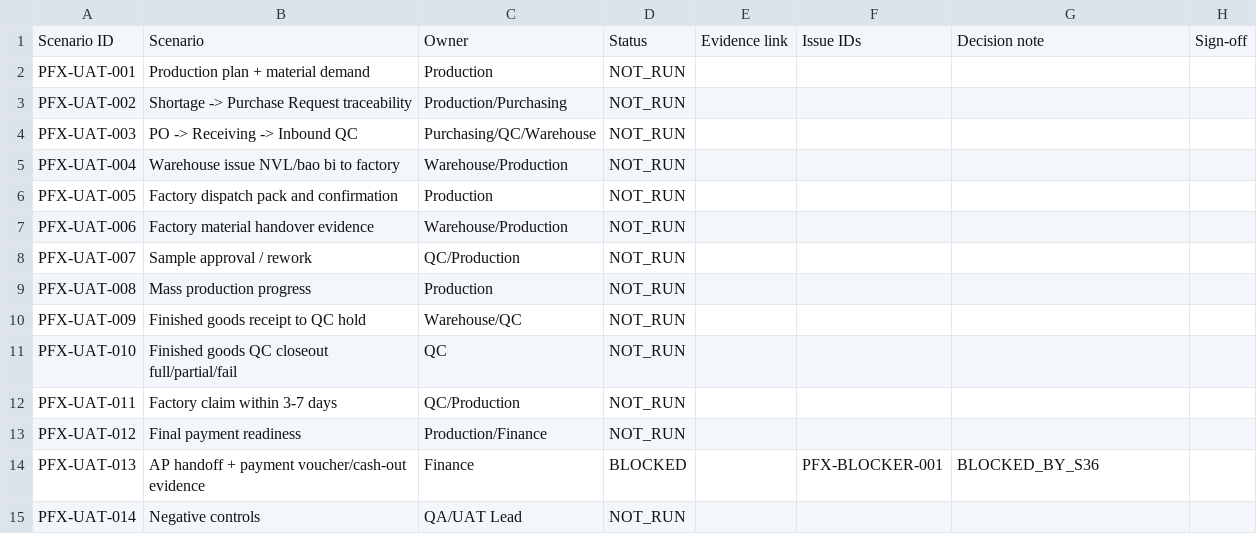
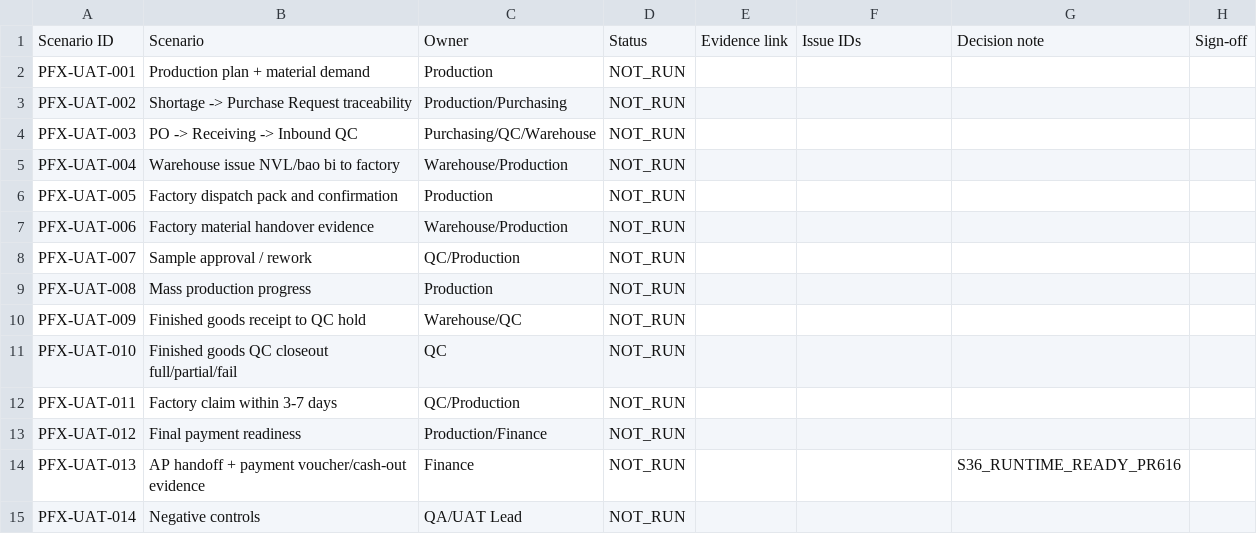
Before and after one commit to Chinsusu/ERP-v2, a CSV file: docs/uat/production-e2e/templates/scenario_results.csv, drawn as a sheet.

```diff
--- a/docs/uat/production-e2e/templates/scenario_results.csv
+++ b/docs/uat/production-e2e/templates/scenario_results.csv
@@ -13,3 +13,3 @@ PFX-UAT-011,Factory claim within 3-7 days,QC/Production,NOT_RUN,,,,
 PFX-UAT-012,Final payment readiness,Production/Finance,NOT_RUN,,,,
-PFX-UAT-013,AP handoff + payment voucher/cash-out evidence,Finance,BLOCKED,,PFX-BLOCKER-001,BLOCKED_BY_S36,
+PFX-UAT-013,AP handoff + payment voucher/cash-out evidence,Finance,NOT_RUN,,,S36_RUNTIME_READY_PR616,
 PFX-UAT-014,Negative controls,QA/UAT Lead,NOT_RUN,,,,
```
Also changed, not shown: docs/uat/production-e2e/templates/issue_triage_board.csv, 6 other files.
